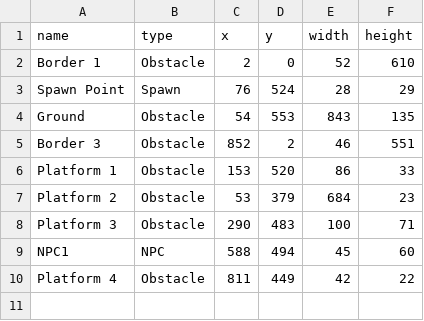
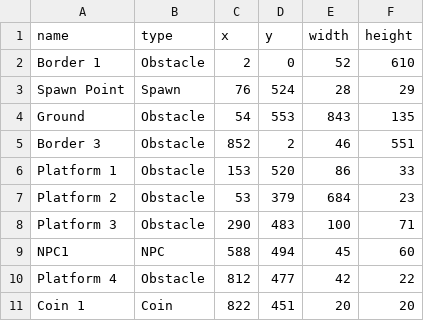
Before and after one commit to tdserapio/GetUmbrellad, a CSV file: rectangles.csv, drawn as a sheet.

Commit message:
Coins exist in the level now!

```diff
--- a/rectangles.csv
+++ b/rectangles.csv
@@ -9,2 +9,3 @@ Platform 3,Obstacle,290,483,100,71
 NPC1,NPC,588,494,45,60
-Platform 4,Obstacle,811,449,42,22
+Platform 4,Obstacle,812,477,42,22
+Coin 1,Coin,822,451,20,20
```
Also changed, not shown: GetUmbrellad/build/classes/getumbrellad/resources/misc_files/level1.csv, GetUmbrellad/build/classes/getumbrellad/resources/misc_files/stores.csv, 13 other files.
